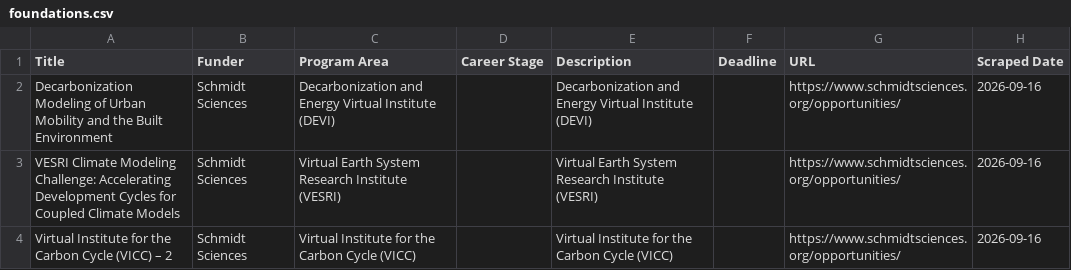
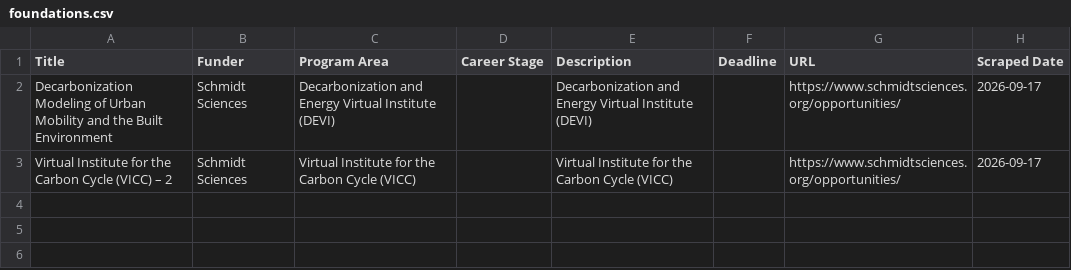
Before and after one commit to UM-MIDAS/grant-tracker, a CSV file: data/foundations.csv, drawn as a sheet.

```diff
--- a/data/foundations.csv
+++ b/data/foundations.csv
@@ -1,4 +1,3 @@
 Title,Funder,Program Area,Career Stage,Description,Deadline,URL,Scraped Date
-Decarbonization Modeling of Urban Mobility and the Built Environment,Schmidt Sciences,Decarbonization and Energy Virtual Institute (DEVI),,Decarbonization and Energy Virtual Institute (DEVI),,https://www.schmidtsciences.org/opportunities/,2026-09-16
-VESRI Climate Modeling Challenge: Accelerating Development Cycles for Coupled Climate Models,Schmidt Sciences,Virtual Earth System Research Institute (VESRI),,Virtual Earth System Research Institute (VESRI),,https://www.schmidtsciences.org/opportunities/,2026-09-16
-Virtual Institute for the Carbon Cycle (VICC) – 2,Schmidt Sciences,Virtual Institute for the Carbon Cycle (VICC),,Virtual Institute for the Carbon Cycle (VICC),,https://www.schmidtsciences.org/opportunities/,2026-09-16
+Decarbonization Modeling of Urban Mobility and the Built Environment,Schmidt Sciences,Decarbonization and Energy Virtual Institute (DEVI),,Decarbonization and Energy Virtual Institute (DEVI),,https://www.schmidtsciences.org/opportunities/,2026-09-17
+Virtual Institute for the Carbon Cycle (VICC) – 2,Schmidt Sciences,Virtual Institute for the Carbon Cycle (VICC),,Virtual Institute for the Carbon Cycle (VICC),,https://www.schmidtsciences.org/opportunities/,2026-09-17
```
